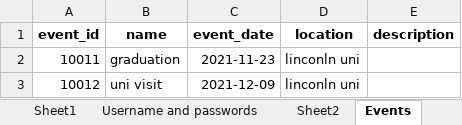
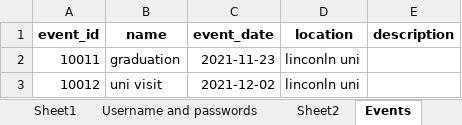
Before and after one commit to JingLiu2049/LincolnUni-3rd-Project-KidsUni, an Excel workbook: uploads/2021_example_primary_school_Template.xlsx, sheet Events, drawn as a sheet; values as stored, in another font and other column widths than the file's, no borders; the diff names each change by its address in the sheet, - before the commit and + after, or states it on an @@ line.

```diff
--- a/uploads/2021_example_primary_school_Template.xlsx (sheet Events)
+++ b/uploads/2021_example_primary_school_Template.xlsx (sheet Events)
-C3 (event_date): 2021-12-09
+C3 (event_date): 2021-12-02
```
Also changed, not shown: sheet Sheet1, sheet Username and passwords, uploads/2021_Learning_Destination.xlsx, uploads/2021_example_primary_school_completed.xlsx, 11 other files.
